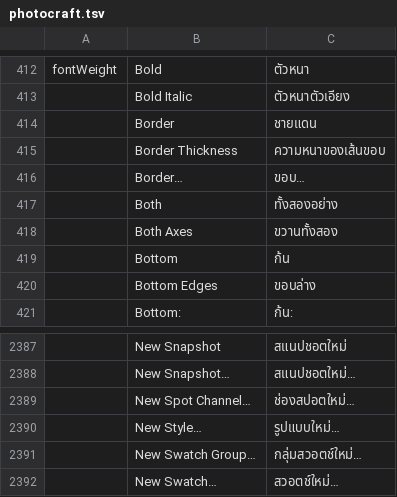
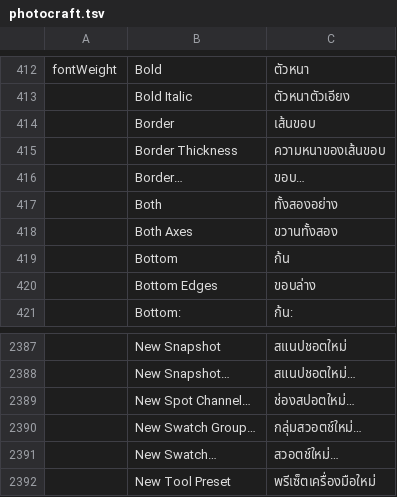
Before and after one commit to mastel2/craft-i18n, a TSV file: locales/th/photocraft.tsv, drawn as a sheet; only a part is shown, gaps mark what is left out; the shorter side is filled out with more unchanged rows; the diff names each change by its address in the sheet, - before the commit and + after, or states it on an @@ line.

```diff
--- a/locales/th/photocraft.tsv
+++ b/locales/th/photocraft.tsv
-C414: ชายแดน
+C414: เส้นขอบ
-row 2390:  | New Style… | รูปแบบใหม่…
```
Also changed, not shown: locales/th/common.tsv, locales/th/wordcraft.tsv, 1 other file.
